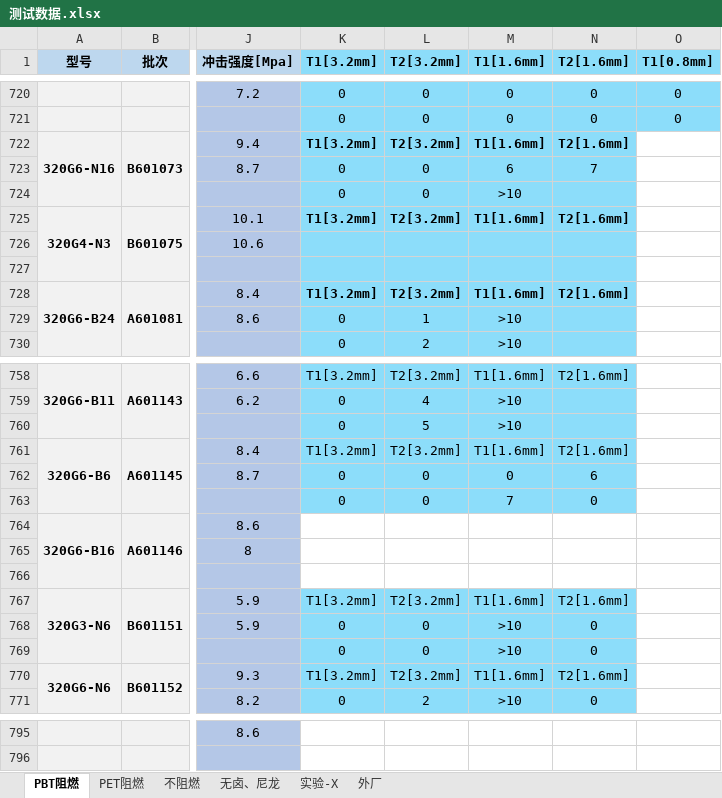
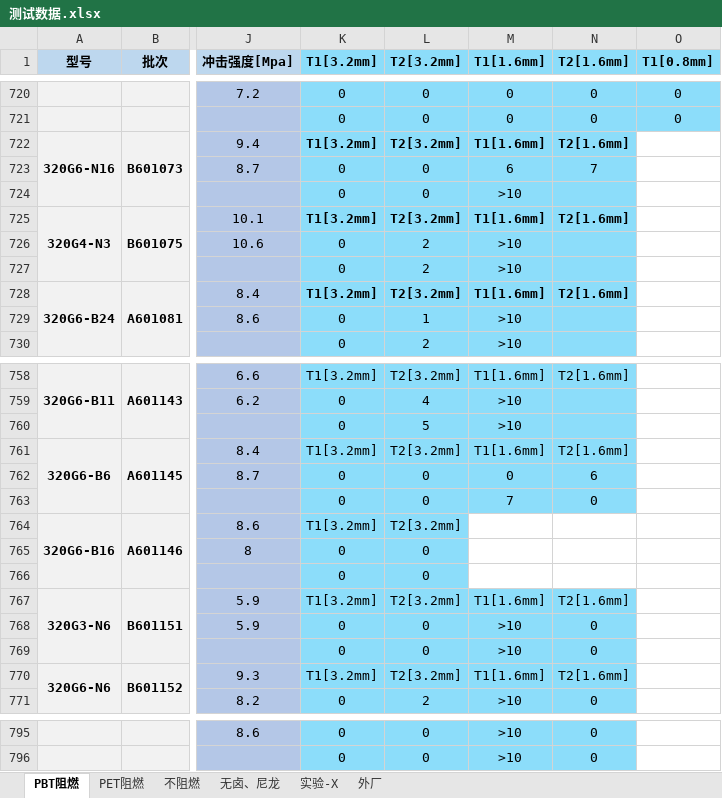
Before and after one commit to 13075061852/Gj_NewText, an Excel workbook: 测试数据.xlsx, sheet PBT阻燃, drawn as a sheet; only a part is shown, gaps mark what is left out; values as stored, in another font and other column widths than the file's, no borders; the diff covers the shown part only; the diff names each change by its address in the sheet, - before the commit and + after, or states it on an @@ line.

```diff
--- a/测试数据.xlsx (sheet PBT阻燃)
+++ b/测试数据.xlsx (sheet PBT阻燃)
-K726:K727 (T1[3.2mm]): (empty)
+K726:K727 (T1[3.2mm]): 0
-L726:L727 (T2[3.2mm]): (empty)
+L726:L727 (T2[3.2mm]): 2
-M726:M727 (T1[1.6mm]): (empty)
+M726:M727 (T1[1.6mm]): >10
-K764 (T1[3.2mm]): (empty)
+K764 (T1[3.2mm]): T1[3.2mm]
-K764:L766 fill: none
+K764:L766 fill: #8CDDFA
-L764 (T2[3.2mm]): (empty)
+L764 (T2[3.2mm]): T2[3.2mm]
-K765:K766 (T1[3.2mm]): (empty)
+K765:K766 (T1[3.2mm]): 0
-L765:L766 (T2[3.2mm]): (empty)
+L765:L766 (T2[3.2mm]): 0
-K795:N796 fill: none
+K795:N796 fill: #8CDDFA
-K795:K796 (T1[3.2mm]): (empty)
+K795:K796 (T1[3.2mm]): 0
-L795:L796 (T2[3.2mm]): (empty)
+L795:L796 (T2[3.2mm]): 0
-M795:M796 (T1[1.6mm]): (empty)
+M795:M796 (T1[1.6mm]): >10
-N795:N796 (T2[1.6mm]): (empty)
+N795:N796 (T2[1.6mm]): 0
```
Also changed, not shown: 88 edited cells and cell formats elsewhere in this sheet, sheet PET阻燃, sheet 实验-X.
